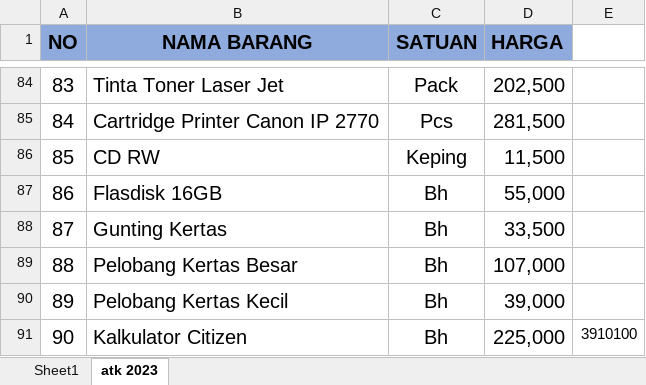
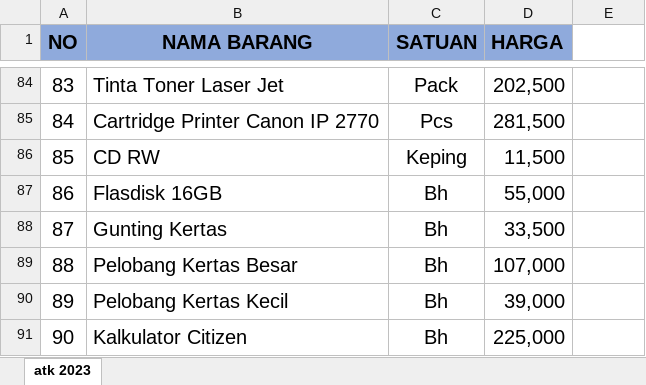
Before and after one commit to Agung-Krisna/PriceScrapper, an Excel workbook: web/Example/example.xlsx, sheet atk 2023, drawn as a sheet; only a part is shown, gaps mark what is left out; values as stored, in another font and other column widths than the file's, no borders; the diff names each change by its address in the sheet, - before the commit and + after, or states it on an @@ line.

```diff
--- a/web/Example/example.xlsx (sheet atk 2023)
+++ b/web/Example/example.xlsx (sheet atk 2023)
-sheet tab: Sheet1
-E91: 3910100
+E91: (empty)
```
Also changed, not shown: charts or pictures, 16 other files.
